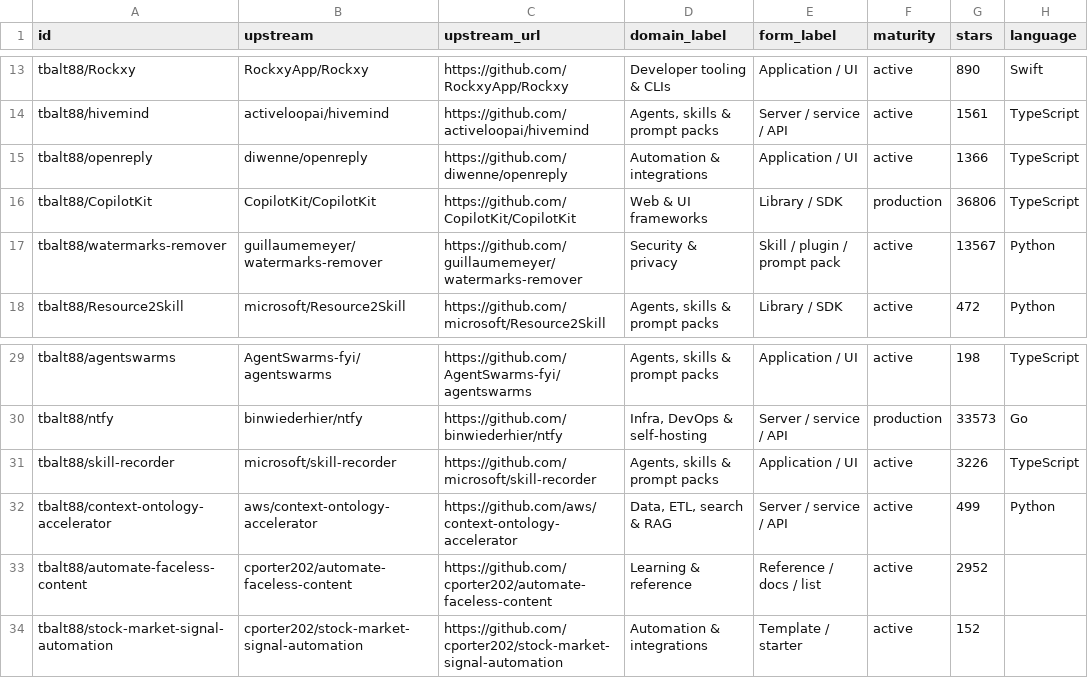
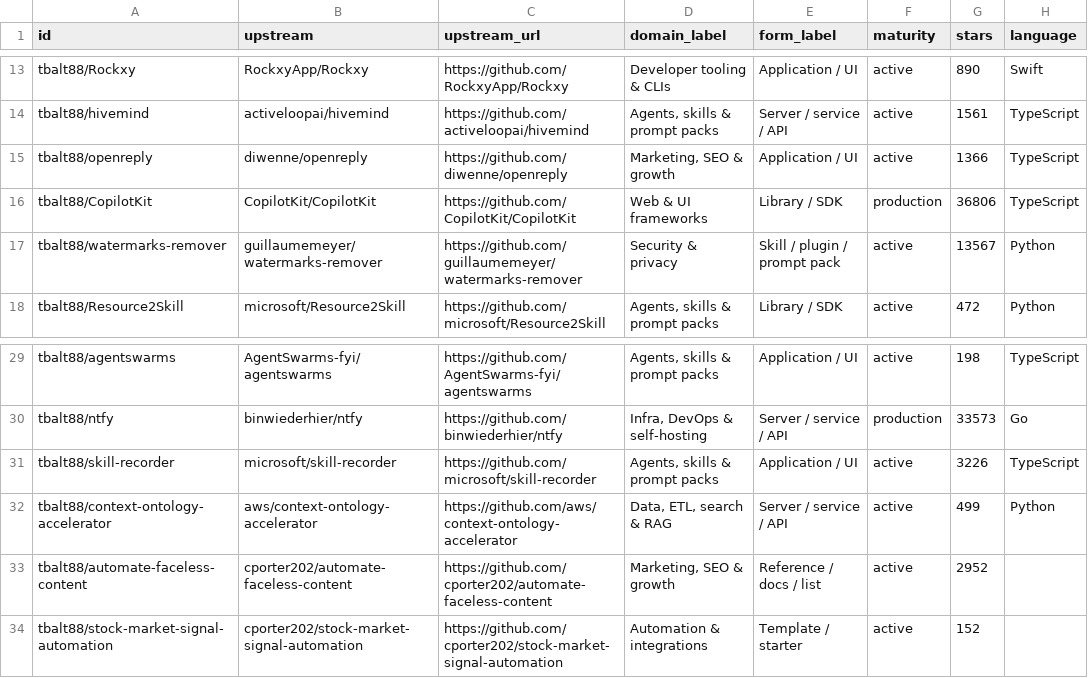
Before and after one commit to tbalt88/fork-atlas, a CSV file: matrix.csv, drawn as a sheet; only a part is shown, gaps mark what is left out; the diff names each change by its address in the sheet, - before the commit and + after, or states it on an @@ line.

```diff
--- a/matrix.csv
+++ b/matrix.csv
-D15 (domain_label): Automation & integrations
+D15 (domain_label): Marketing, SEO & growth
-D33 (domain_label): Learning & reference
+D33 (domain_label): Marketing, SEO & growth
```
Also changed, not shown: 5 other files.
